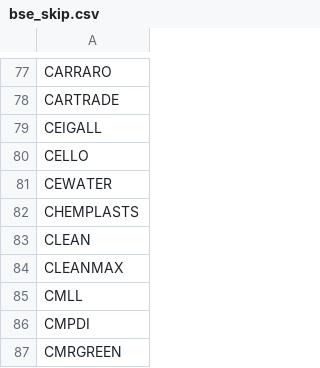
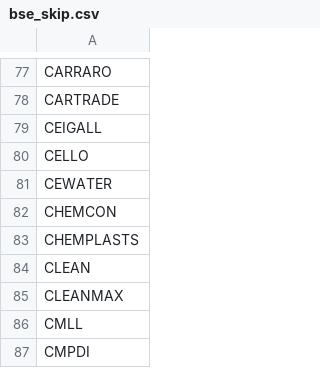
Before and after one commit to hbtipawan/Sector-Rotation, a CSV file: config/bse_skip.csv, drawn as a sheet; only a part is shown, gaps mark what is left out; the shorter side is filled out with more unchanged rows.

```diff
--- a/config/bse_skip.csv
+++ b/config/bse_skip.csv
@@ -81,2 +81,3 @@ CELLO
 CEWATER
+CHEMCON
 CHEMPLASTS
```
Also changed, not shown: config/fund_info.csv, config/mcap_nse.csv, 3 other files.
